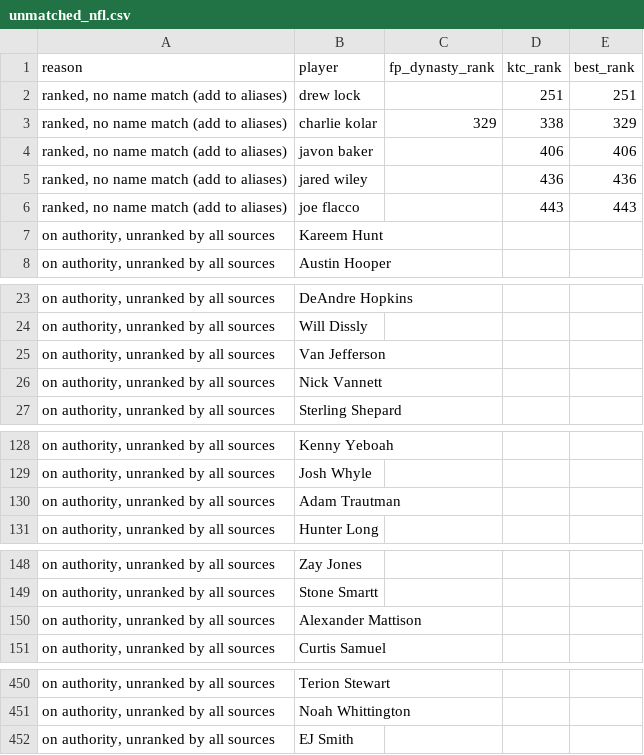
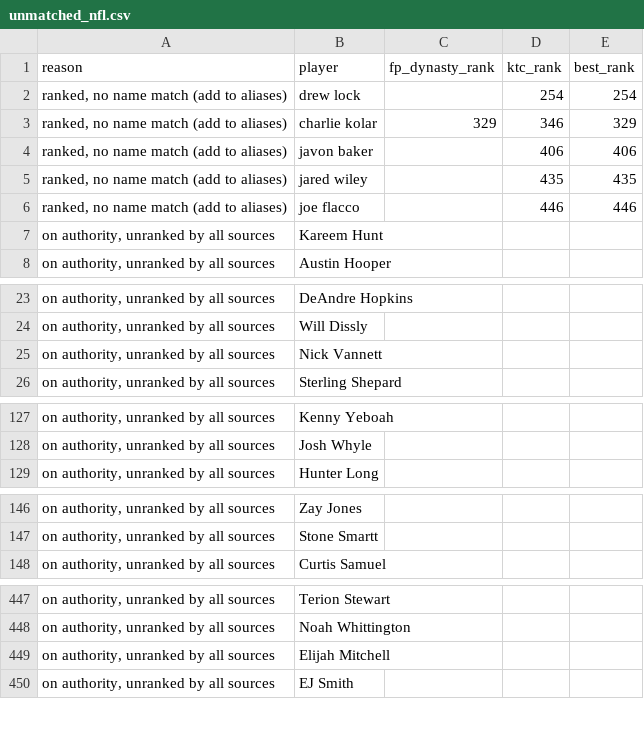
Before and after one commit to kyeill/dynasty, a CSV file: output/unmatched_nfl.csv, drawn as a sheet; only a part is shown, gaps mark what is left out; the diff covers the shown part only.

```diff
--- a/output/unmatched_nfl.csv
+++ b/output/unmatched_nfl.csv
@@ -1,7 +1,7 @@
 reason,player,fp_dynasty_rank,ktc_rank,best_rank
-"ranked, no name match (add to aliases)",drew lock,,251,251
-"ranked, no name match (add to aliases)",charlie kolar,329,338,329
+"ranked, no name match (add to aliases)",drew lock,,254,254
+"ranked, no name match (add to aliases)",charlie kolar,329,346,329
 "ranked, no name match (add to aliases)",javon baker,,406,406
-"ranked, no name match (add to aliases)",jared wiley,,436,436
-"ranked, no name match (add to aliases)",joe flacco,,443,443
+"ranked, no name match (add to aliases)",jared wiley,,435,435
+"ranked, no name match (add to aliases)",joe flacco,,446,446
 "on authority, unranked by all sources",Kareem Hunt,,,
@@ -24,3 +24,2 @@
 "on authority, unranked by all sources",Will Dissly,,,
-"on authority, unranked by all sources",Van Jefferson,,,
 "on authority, unranked by all sources",Nick Vannett,,,
@@ -129,3 +128,2 @@
 "on authority, unranked by all sources",Josh Whyle,,,
-"on authority, unranked by all sources",Adam Trautman,,,
 "on authority, unranked by all sources",Hunter Long,,,
@@ -149,3 +147,2 @@
 "on authority, unranked by all sources",Stone Smartt,,,
-"on authority, unranked by all sources",Alexander Mattison,,,
 "on authority, unranked by all sources",Curtis Samuel,,,
@@ -451,2 +448,3 @@
 "on authority, unranked by all sources",Noah Whittington,,,
+"on authority, unranked by all sources",Elijah Mitchell,,,
 "on authority, unranked by all sources",EJ Smith,,,
```
Also changed, not shown: 2 added rows and 1 removed row elsewhere in this file, lastgood/mlb_hkb.csv, lastgood/nba_keeper.csv, 20 other files.
